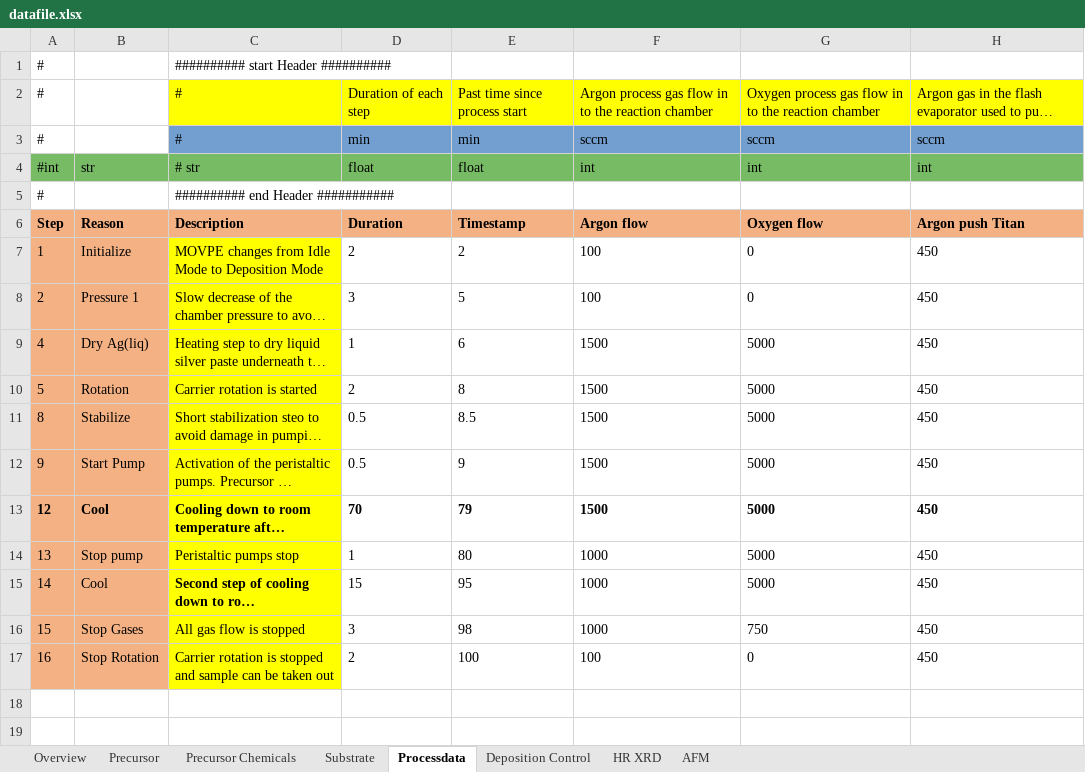
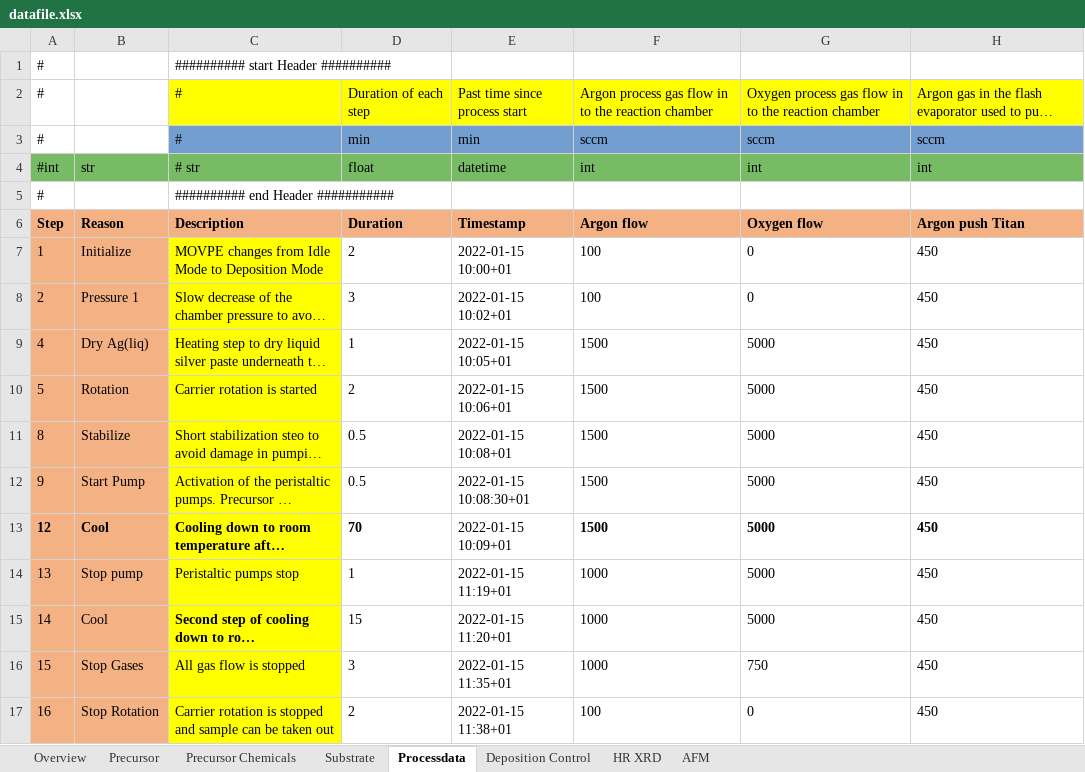
Before and after one commit to FAIRmat-NFDI/AreaA-data_modeling_and_schemas, an Excel workbook: movpe_STO/datafile.xlsx, sheet Processdata, drawn as a sheet; only a part is shown; long unchanged cells end in …; values as stored, in another font and other column widths than the file's, no borders; the diff names each change by its address in the sheet, - before the commit and + after, or states it on an @@ line.

Commit message:
MOVPE STO workflow

```diff
--- a/movpe_STO/datafile.xlsx (sheet Processdata)
+++ b/movpe_STO/datafile.xlsx (sheet Processdata)
-E4: float
+E4: datetime
-E7: 2
+E7: 2022-01-15 10:00+01
-E8: 5
+E8: 2022-01-15 10:02+01
-E9: 6
+E9: 2022-01-15 10:05+01
-E10: 8
+E10: 2022-01-15 10:06+01
-E11: 8.5
+E11: 2022-01-15 10:08+01
-E12: 9
+E12: 2022-01-15 10:08:30+01
-E13: 79
+E13: 2022-01-15 10:09+01
-E13 bold: on
+E13 bold: off
-E14: 80
+E14: 2022-01-15 11:19+01
-E15: 95
+E15: 2022-01-15 11:20+01
-E16: 98
+E16: 2022-01-15 11:35+01
-E17: 100
+E17: 2022-01-15 11:38+01
```
Also changed, not shown: sheet Deposition Control, formulas that keep their value, 8 other files.
